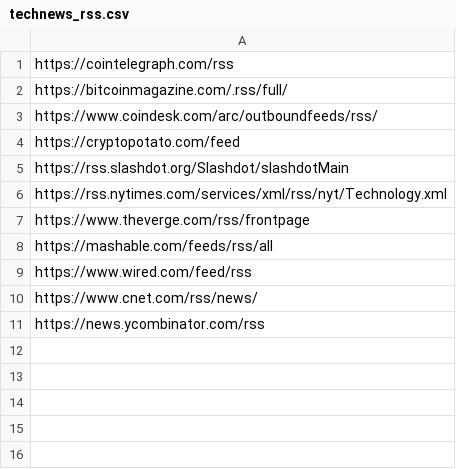
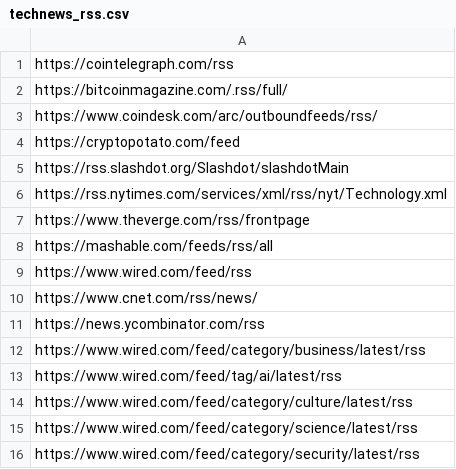
Before and after one commit to TechnoMystics-org/ea_rss_bot_feeds, a CSV file: technews_rss.csv, drawn as a sheet.

Commit message:
updating technews

```diff
--- a/technews_rss.csv
+++ b/technews_rss.csv
@@ -11 +11,6 @@ https://www.cnet.com/rss/news/
 https://news.ycombinator.com/rss
+https://www.wired.com/feed/category/business/latest/rss
+https://www.wired.com/feed/tag/ai/latest/rss
+https://www.wired.com/feed/category/culture/latest/rss
+https://www.wired.com/feed/category/science/latest/rss
+https://www.wired.com/feed/category/security/latest/rss
```
